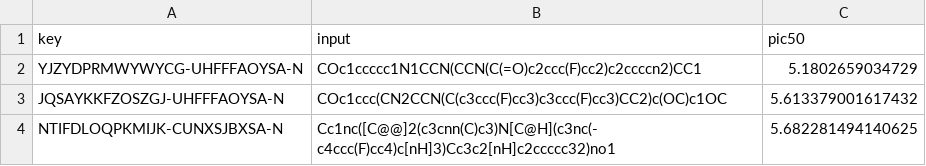
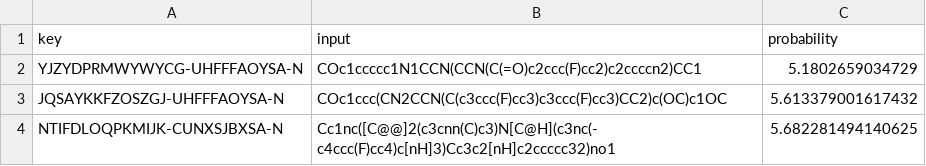
Before and after one commit to leilayesufu/hERG_Datasets, a CSV file: data/eos43at/prediction_eos43at.csv, drawn as a sheet; only a part is shown.

```diff
--- a/data/eos43at/prediction_eos43at.csv
+++ b/data/eos43at/prediction_eos43at.csv
@@ -1,2 +1,2 @@
-key,input,pic50
+key,input,probability
 YJZYDPRMWYWYCG-UHFFFAOYSA-N,COc1ccccc1N1CCN(CCN(C(=O)c2ccc(F)cc2)c2ccccn2)CC1,5.1802659034729
```
Also changed, not shown: data/eos30f3/prediction_eos30f3.csv, data/eos30gr/prediction_eos30gr.csv, 2 other files.
